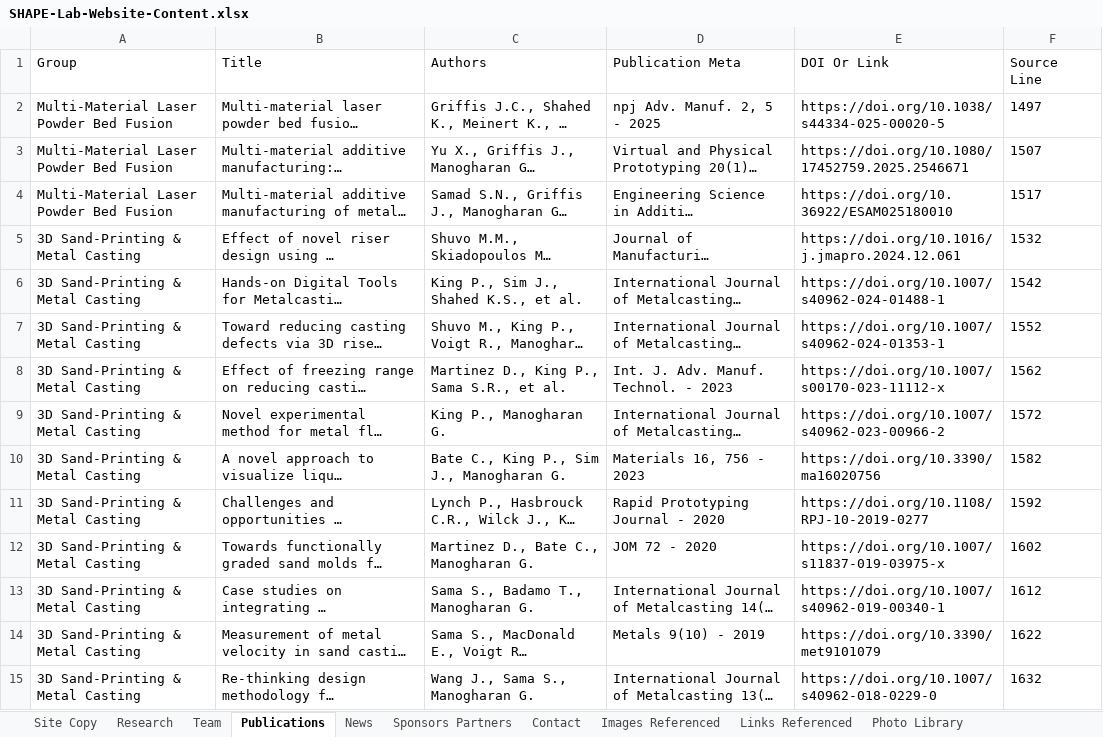
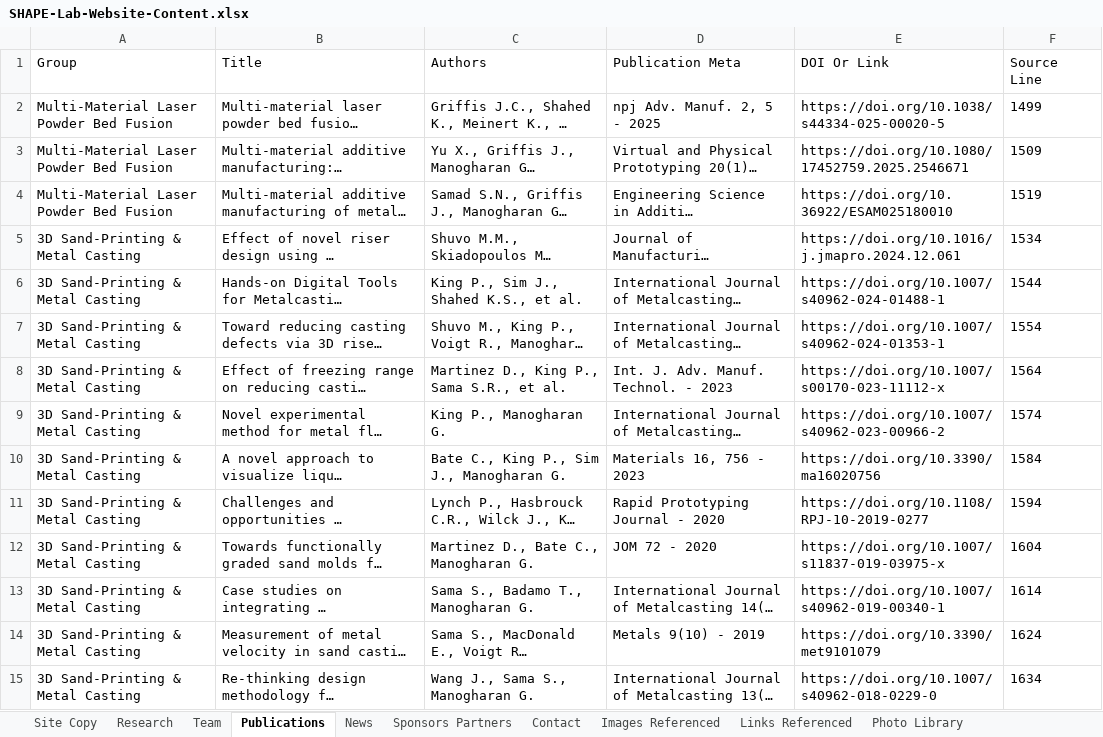
Before and after one commit to bygong5201/ShapeLab-Website, an Excel workbook: SHAPE-Lab-Website-Content.xlsx, sheet Publications, drawn as a sheet; only a part is shown; long unchanged cells end in …; values as stored, in another font and other column widths than the file's, no borders; the diff covers the shown part only; the diff names each change by its address in the sheet, - before the commit and + after, or states it on an @@ line.

```diff
--- a/SHAPE-Lab-Website-Content.xlsx (sheet Publications)
+++ b/SHAPE-Lab-Website-Content.xlsx (sheet Publications)
-F2 (Source Line): 1497
+F2 (Source Line): 1499
-F3 (Source Line): 1507
+F3 (Source Line): 1509
-F4 (Source Line): 1517
+F4 (Source Line): 1519
-F5 (Source Line): 1532
+F5 (Source Line): 1534
-F6 (Source Line): 1542
+F6 (Source Line): 1544
-F7 (Source Line): 1552
+F7 (Source Line): 1554
-F8 (Source Line): 1562
+F8 (Source Line): 1564
-F9 (Source Line): 1572
+F9 (Source Line): 1574
-F10 (Source Line): 1582
+F10 (Source Line): 1584
-F11 (Source Line): 1592
+F11 (Source Line): 1594
-F12 (Source Line): 1602
+F12 (Source Line): 1604
-F13 (Source Line): 1612
+F13 (Source Line): 1614
-F14 (Source Line): 1622
+F14 (Source Line): 1624
-F15 (Source Line): 1632
+F15 (Source Line): 1634
```
Also changed, not shown: 108 edited cells elsewhere in this sheet, sheet Links Referenced, sheet News, sheet Images Referenced, sheet Sponsors Partners, sheet Site Copy, 1 other file.
